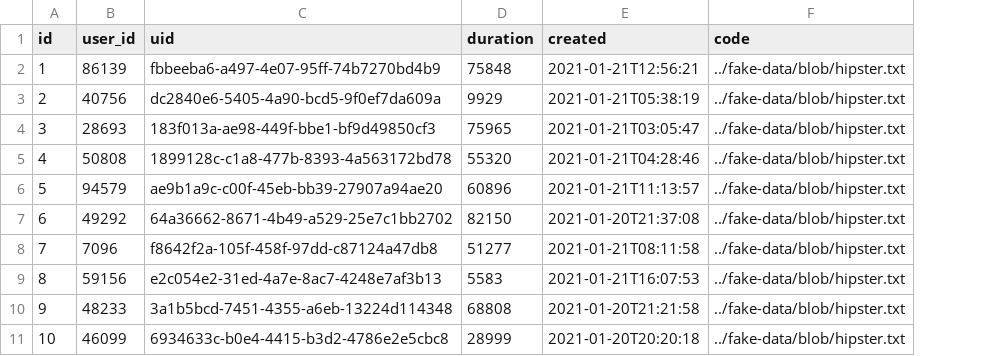
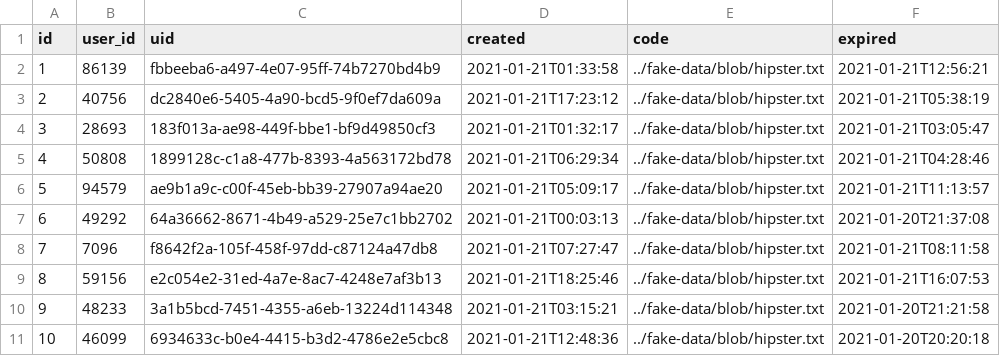
Before and after one commit to echipachenko/shareit, a CSV file: src/main/resources/config/liquibase/fake-data/share_code.csv, drawn as a sheet; removed rows and columns are numbered as before the commit, all else as after; the diff names each change by its address in the sheet, - before the commit and + after, or states it on an @@ line.

Commit message:
changed table structure, added purging task

```diff
--- a/src/main/resources/config/liquibase/fake-data/share_code.csv
+++ b/src/main/resources/config/liquibase/fake-data/share_code.csv
-column D (duration), rows 2-11: 75848 | 9929 | 75965 | 55320 | 60896 | 82150 | 51277 | 5583 | 68808 | 28999
+column F (expired), rows 2-11: 2021-01-21T12:56:21 | 2021-01-21T05:38:19 | 2021-01-21T03:05:47 | 2021-01-21T04:28:46 | 2021-01-21T11:13:57 | 2021-01-20T21:37:08 | 2021-01-21T08:11:58 | 2021-01-21T16:07:53 | 2021-01-20T21:21:58 | 2021-01-20T20:20:18
-D2 (created): 2021-01-21T12:56:21
+D2 (created): 2021-01-21T01:33:58
-D3 (created): 2021-01-21T05:38:19
+D3 (created): 2021-01-21T17:23:12
-D4 (created): 2021-01-21T03:05:47
+D4 (created): 2021-01-21T01:32:17
-D5 (created): 2021-01-21T04:28:46
+D5 (created): 2021-01-21T06:29:34
-D6 (created): 2021-01-21T11:13:57
+D6 (created): 2021-01-21T05:09:17
-D7 (created): 2021-01-20T21:37:08
+D7 (created): 2021-01-21T00:03:13
-D8 (created): 2021-01-21T08:11:58
+D8 (created): 2021-01-21T07:27:47
-D9 (created): 2021-01-21T16:07:53
+D9 (created): 2021-01-21T18:25:46
-D10 (created): 2021-01-20T21:21:58
+D10 (created): 2021-01-21T03:15:21
-D11 (created): 2021-01-20T20:20:18
+D11 (created): 2021-01-21T12:48:36
```
Also changed, not shown: 10 other files.
